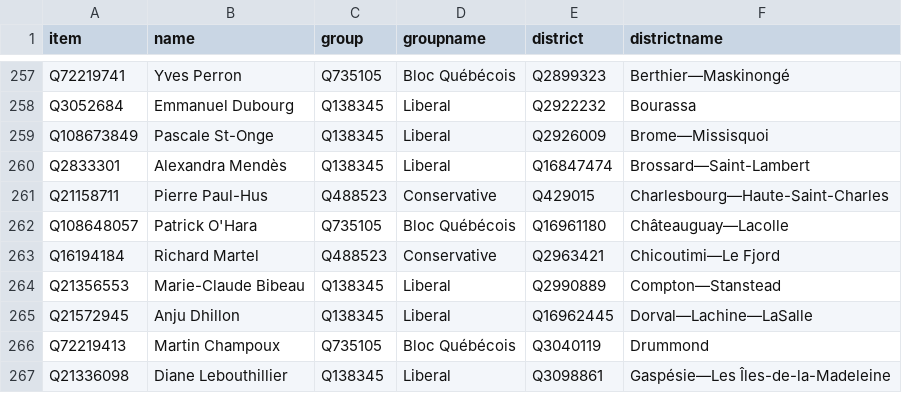
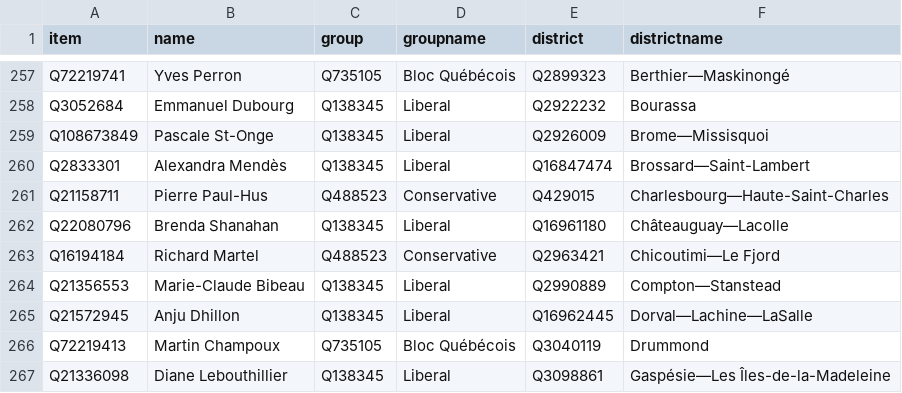
Before and after one commit to every-politician-scrapers/canada-house-of-commons, a CSV file: data/wikipedia.csv, drawn as a sheet; only a part is shown, gaps mark what is left out.

```diff
--- a/data/wikipedia.csv
+++ b/data/wikipedia.csv
@@ -261,3 +261,3 @@ Q2833301,Alexandra Mendès,Q138345,Liberal,Q16847474,Brossard—Saint-Lambert
 Q21158711,Pierre Paul-Hus,Q488523,Conservative,Q429015,Charlesbourg—Haute-Saint-Charles
-Q108648057,Patrick O'Hara,Q735105,Bloc Québécois,Q16961180,Châteauguay—Lacolle
+Q22080796,Brenda Shanahan,Q138345,Liberal,Q16961180,Châteauguay—Lacolle
 Q16194184,Richard Martel,Q488523,Conservative,Q2963421,Chicoutimi—Le Fjord
```
Also changed, not shown: 2 other files.
